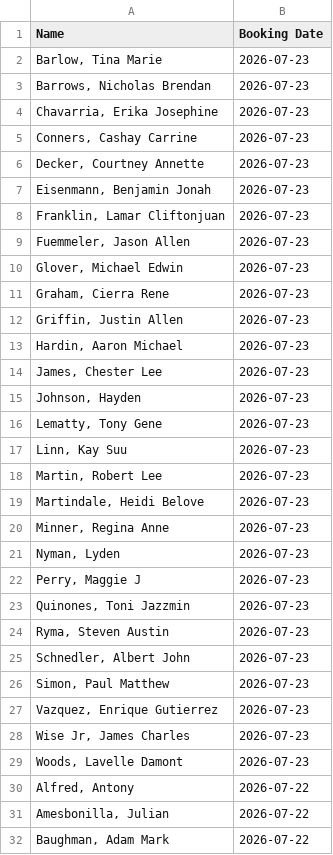
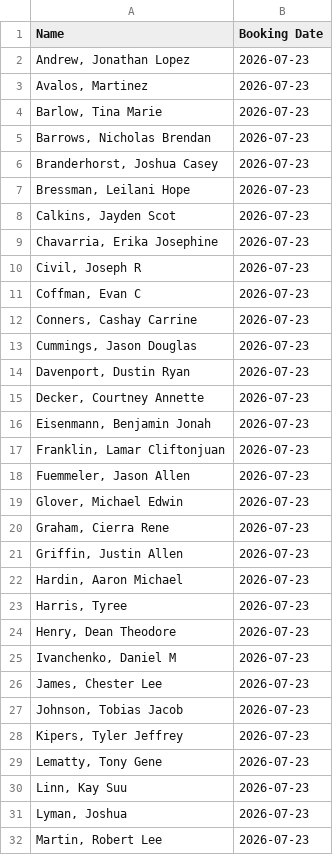
Before and after one commit to NguyenDa18/Portland-Jail-Data-Crawler, a CSV file: csvs/inmate_bookings.csv, drawn as a sheet; only a part is shown; the shorter side is filled out with more unchanged rows; the diff covers the shown part only.

```diff
--- a/csvs/inmate_bookings.csv
+++ b/csvs/inmate_bookings.csv
@@ -1,6 +1,15 @@
 Name,Booking Date
+"Andrew, Jonathan Lopez",2026-07-23
+"Avalos, Martinez ",2026-07-23
 "Barlow, Tina Marie",2026-07-23
 "Barrows, Nicholas Brendan",2026-07-23
+"Branderhorst, Joshua Casey",2026-07-23
+"Bressman, Leilani Hope",2026-07-23
+"Calkins, Jayden Scot",2026-07-23
 "Chavarria, Erika Josephine",2026-07-23
+"Civil, Joseph R",2026-07-23
+"Coffman, Evan C",2026-07-23
 "Conners, Cashay Carrine",2026-07-23
+"Cummings, Jason Douglas",2026-07-23
+"Davenport, Dustin Ryan",2026-07-23
 "Decker, Courtney Annette",2026-07-23
@@ -13,6 +22,11 @@ Name,Booking Date
 "Hardin, Aaron Michael",2026-07-23
+"Harris, Tyree ",2026-07-23
+"Henry, Dean Theodore",2026-07-23
+"Ivanchenko, Daniel M",2026-07-23
 "James, Chester Lee",2026-07-23
-"Johnson, Hayden ",2026-07-23
+"Johnson, Tobias Jacob",2026-07-23
+"Kipers, Tyler Jeffrey",2026-07-23
 "Lematty, Tony Gene",2026-07-23
 "Linn, Kay Suu",2026-07-23
+"Lyman, Joshua ",2026-07-23
 "Martin, Robert Lee",2026-07-23
```
Also changed, not shown: 5 added rows and 4 removed rows elsewhere in this file, csvs/inmate_charges.csv, csvs/inmate_details.csv.
